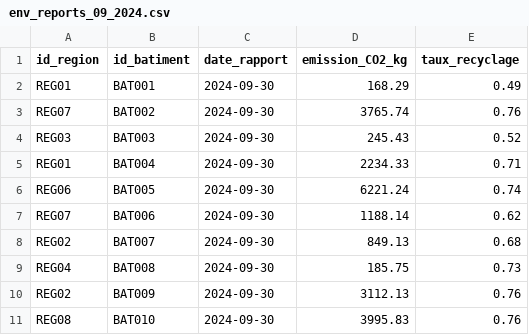
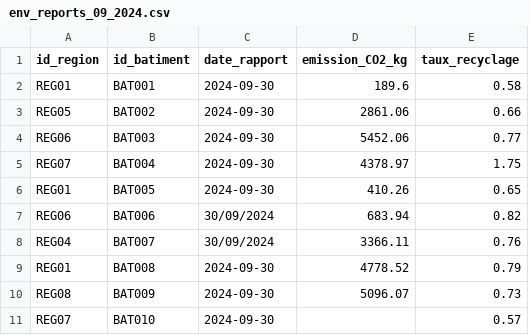
Before and after one commit to KIHLYouns/GreenCity_ETL, a CSV file: greencity_data_generation/scripts/output/csv/env_reports_09_2024.csv, drawn as a sheet; only a part is shown; the diff covers the shown part only.

```diff
--- a/greencity_data_generation/scripts/output/csv/env_reports_09_2024.csv
+++ b/greencity_data_generation/scripts/output/csv/env_reports_09_2024.csv
@@ -1,11 +1,11 @@
 id_region,id_batiment,date_rapport,emission_CO2_kg,taux_recyclage
-REG01,BAT001,2024-09-30,168.29,0.49
-REG07,BAT002,2024-09-30,3765.74,0.76
-REG03,BAT003,2024-09-30,245.43,0.52
-REG01,BAT004,2024-09-30,2234.33,0.71
-REG06,BAT005,2024-09-30,6221.24,0.74
-REG07,BAT006,2024-09-30,1188.14,0.62
-REG02,BAT007,2024-09-30,849.13,0.68
-REG04,BAT008,2024-09-30,185.75,0.73
-REG02,BAT009,2024-09-30,3112.13,0.76
-REG08,BAT010,2024-09-30,3995.83,0.76
+REG01,BAT001,2024-09-30,189.6,0.58
+REG05,BAT002,2024-09-30,2861.06,0.66
+REG06,BAT003,2024-09-30,5452.06,0.77
+REG07,BAT004,2024-09-30,4378.97,1.75
+REG01,BAT005,2024-09-30,410.26,0.65
+REG06,BAT006,30/09/2024,683.94,0.82
+REG04,BAT007,30/09/2024,3366.11,0.76
+REG01,BAT008,2024-09-30,4778.52,0.79
+REG08,BAT009,2024-09-30,5096.07,0.73
+REG07,BAT010,2024-09-30,,0.57
```
Also changed, not shown: 113 edited cells elsewhere in this file, greencity_data_generation/scripts/output/csv/env_reports_01_2024.csv, greencity_data_generation/scripts/output/csv/env_reports_06_2024.csv, 56 other files.
